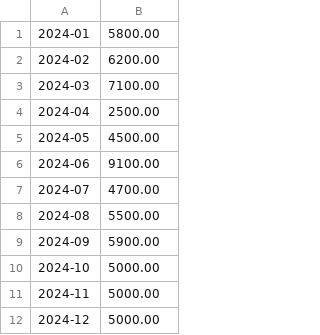
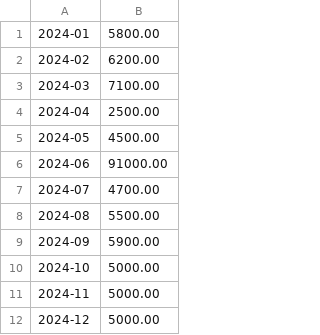
Before and after one commit to Nickhegde/movieland-tax-calculator, a CSV file: income.csv, drawn as a sheet.

```diff
--- a/income.csv
+++ b/income.csv
@@ -5,3 +5,3 @@
 2024-05,4500.00
-2024-06,9100.00
+2024-06,91000.00
 2024-07,4700.00
```
Also changed, not shown: 3 other files.
